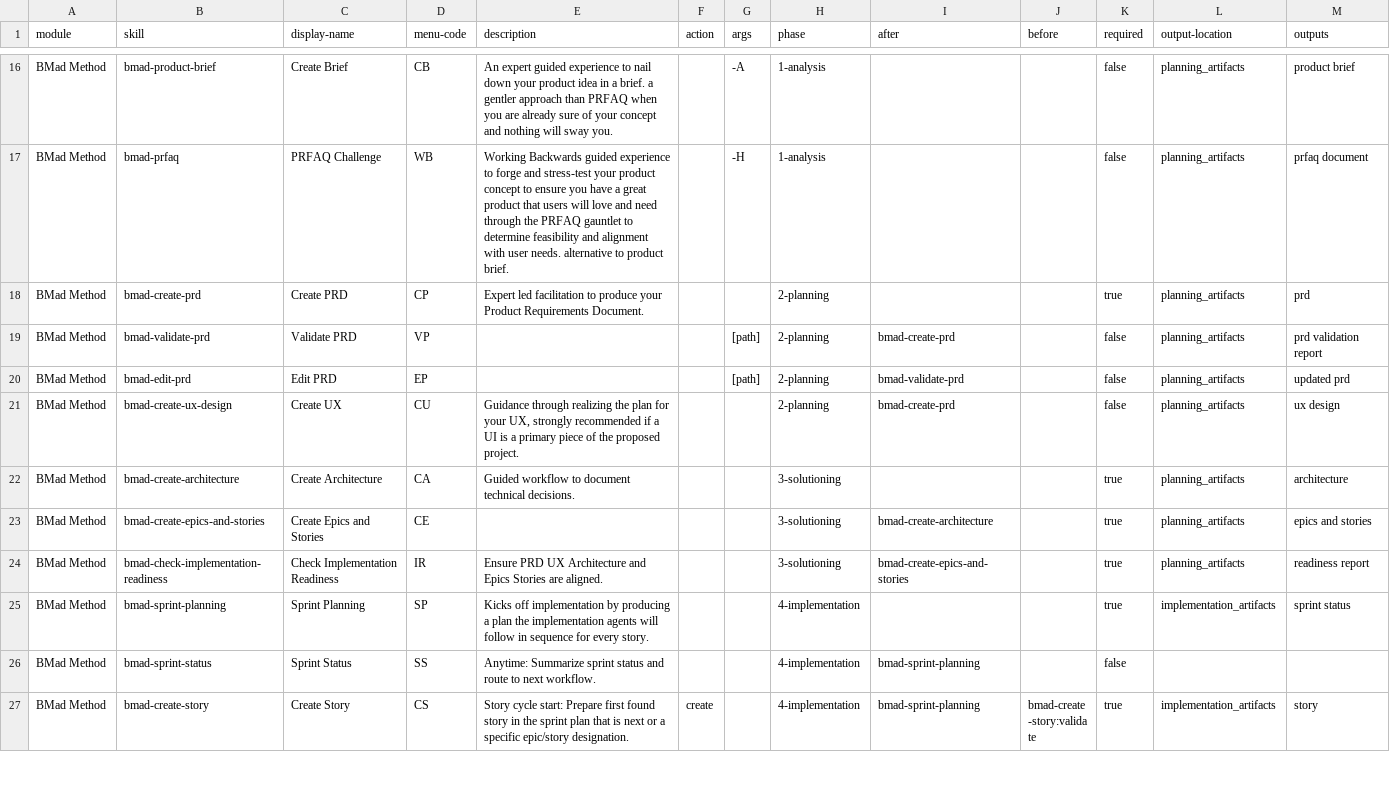
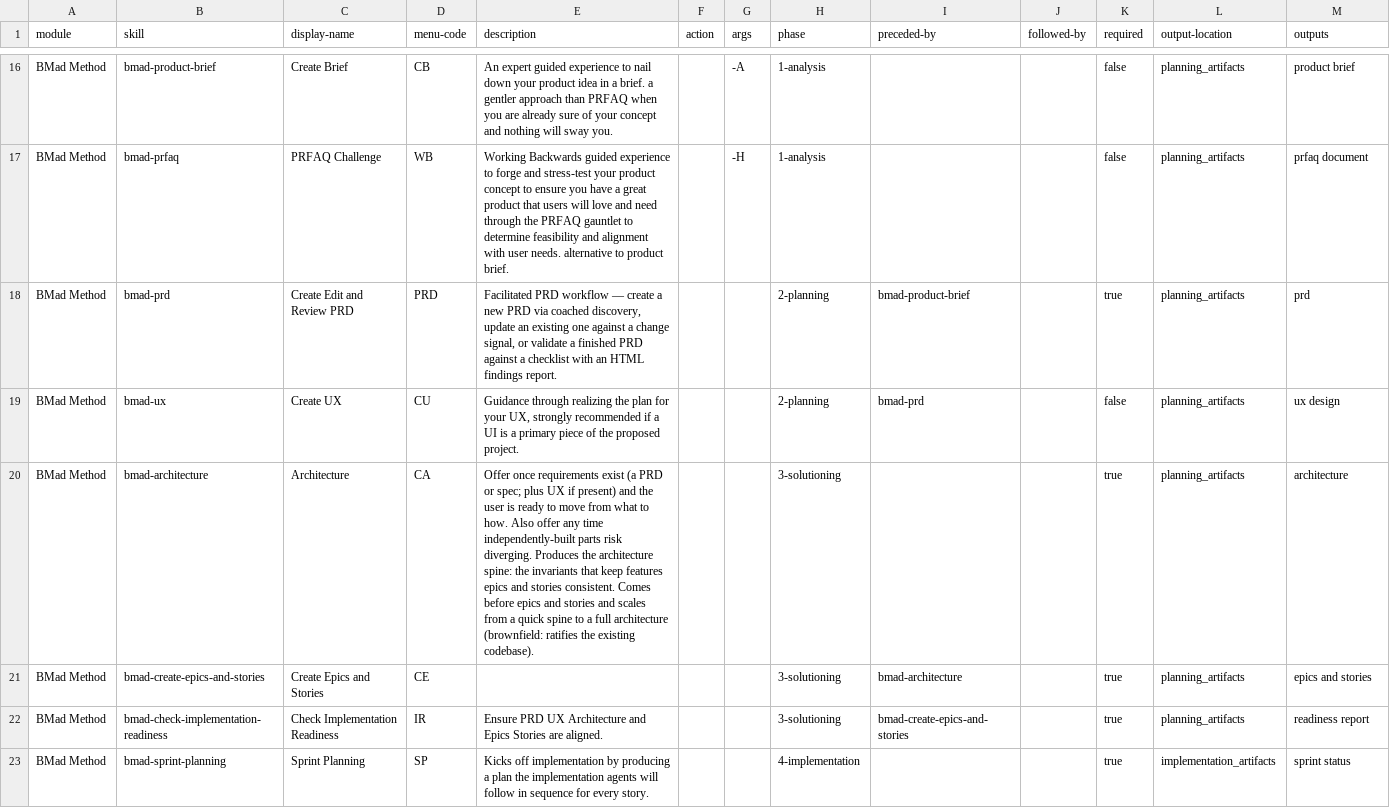
Before and after one commit to bmad-labs/skills, a CSV file: _bmad/bmm/module-help.csv, drawn as a sheet; only a part is shown, gaps mark what is left out; the shorter side is filled out with more unchanged rows; removed rows and columns are numbered as before the commit, all else as after; the diff names each change by its address in the sheet, - before the commit and + after, or states it on an @@ line.

```diff
--- a/_bmad/bmm/module-help.csv
+++ b/_bmad/bmm/module-help.csv
-I1: after
+I1: preceded-by
-J1: before
+J1: followed-by
-B18 (skill): bmad-create-prd
+B18 (skill): bmad-prd
-C18 (display-name): Create PRD
+C18 (display-name): Create Edit and Review PRD
-D18 (menu-code): CP
+D18 (menu-code): PRD
-E18 (description): Expert led facilitation to produce your Product Requirements Document.
+E18 (description): Facilitated PRD workflow — create a new PRD via coached discovery, update an existing one against a change signal, or validate a finished PRD against a checklist with an HTML findings report.
-I18 (preceded-by): (empty)
+I18 (preceded-by): bmad-product-brief
-row 19: BMad Method | bmad-validate-prd | Validate PRD | VP |  |  | [path] | 2-planning | bmad-create-prd |  | false | planning_artifacts | prd validation report
-row 20: BMad Method | bmad-edit-prd | Edit PRD | EP |  |  | [path] | 2-planning | bmad-validate-prd |  | false | planning_artifacts | updated prd
-B19 (skill): bmad-create-ux-design
+B19 (skill): bmad-ux
-I19 (preceded-by): bmad-create-prd
+I19 (preceded-by): bmad-prd
-B20 (skill): bmad-create-architecture
+B20 (skill): bmad-architecture
-C20 (display-name): Create Architecture
+C20 (display-name): Architecture
-E20 (description): Guided workflow to document technical decisions.
+E20 (description): Offer once requirements exist (a PRD or spec; plus UX if present) and the user is ready to move from what to how. Also offer any time independently-built parts risk diverging. Produces the architecture spine: the invariants that keep features epics and stories consistent. Comes before epics and stories and scales from a quick spine to a full architecture (brownfield: ratifies the existing codebase).
-I21 (preceded-by): bmad-create-architecture
+I21 (preceded-by): bmad-architecture
```
Also changed, not shown: _bmad/_config/bmad-help.csv, _bmad/_config/files-manifest.csv, 7 other files.
